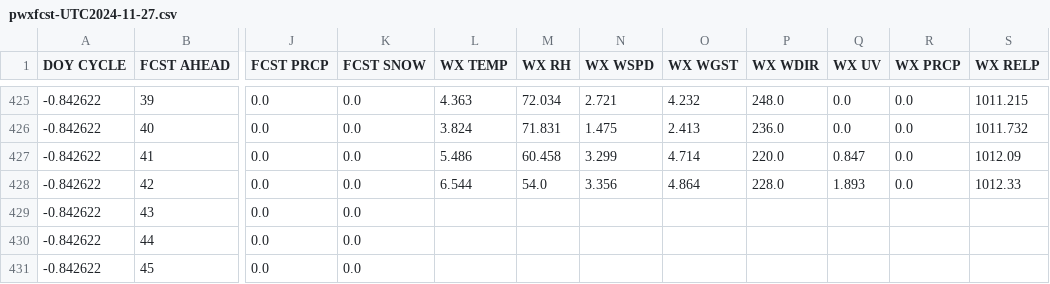
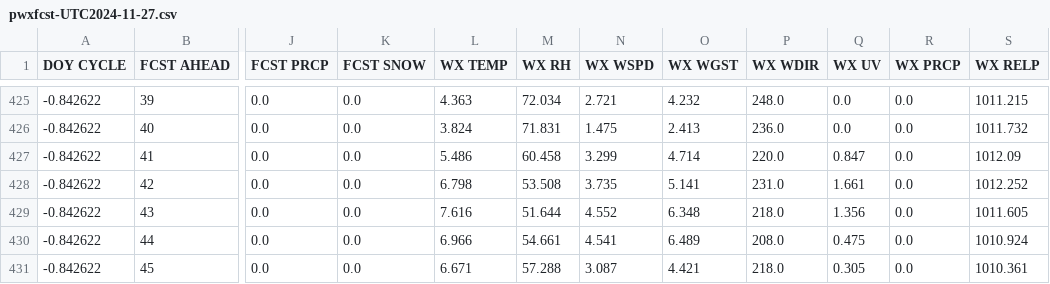
Before and after one commit to xthames/wxfcst, a CSV file: processed/pwxfcst-UTC2024-11-27.csv, drawn as a sheet; only a part is shown, gaps mark what is left out; the diff covers the shown part only; the diff names each change by its address in the sheet, - before the commit and + after, or states it on an @@ line.

```diff
--- a/processed/pwxfcst-UTC2024-11-27.csv
+++ b/processed/pwxfcst-UTC2024-11-27.csv
-L428 (WX TEMP): 6.544
+L428 (WX TEMP): 6.798
-M428 (WX RH): 54.0
+M428 (WX RH): 53.508
-N428 (WX WSPD): 3.356
+N428 (WX WSPD): 3.735
-O428 (WX WGST): 4.864
+O428 (WX WGST): 5.141
-P428 (WX WDIR): 228.0
+P428 (WX WDIR): 231.0
-Q428 (WX UV): 1.893
+Q428 (WX UV): 1.661
-S428 (WX RELP): 1012.33
+S428 (WX RELP): 1012.252
-L429 (WX TEMP): (empty)
+L429 (WX TEMP): 7.616
-M429 (WX RH): (empty)
+M429 (WX RH): 51.644
-N429 (WX WSPD): (empty)
+N429 (WX WSPD): 4.552
-O429 (WX WGST): (empty)
+O429 (WX WGST): 6.348
-P429 (WX WDIR): (empty)
+P429 (WX WDIR): 218.0
-Q429 (WX UV): (empty)
+Q429 (WX UV): 1.356
-R429:R431 (WX PRCP): (empty)
+R429:R431 (WX PRCP): 0.0
-S429 (WX RELP): (empty)
+S429 (WX RELP): 1011.605
-L430 (WX TEMP): (empty)
+L430 (WX TEMP): 6.966
-M430 (WX RH): (empty)
+M430 (WX RH): 54.661
-N430 (WX WSPD): (empty)
+N430 (WX WSPD): 4.541
-O430 (WX WGST): (empty)
+O430 (WX WGST): 6.489
-P430 (WX WDIR): (empty)
+P430 (WX WDIR): 208.0
-Q430 (WX UV): (empty)
+Q430 (WX UV): 0.475
-S430 (WX RELP): (empty)
+S430 (WX RELP): 1010.924
-L431 (WX TEMP): (empty)
+L431 (WX TEMP): 6.671
-M431 (WX RH): (empty)
+M431 (WX RH): 57.288
-N431 (WX WSPD): (empty)
+N431 (WX WSPD): 3.087
-O431 (WX WGST): (empty)
+O431 (WX WGST): 4.421
-P431 (WX WDIR): (empty)
+P431 (WX WDIR): 218.0
-Q431 (WX UV): (empty)
+Q431 (WX UV): 0.305
-S431 (WX RELP): (empty)
+S431 (WX RELP): 1010.361
```
Also changed, not shown: 39 edited cells elsewhere in this file, processed/pwxfcst-UTC2024-11-28.csv, 1 other file.
